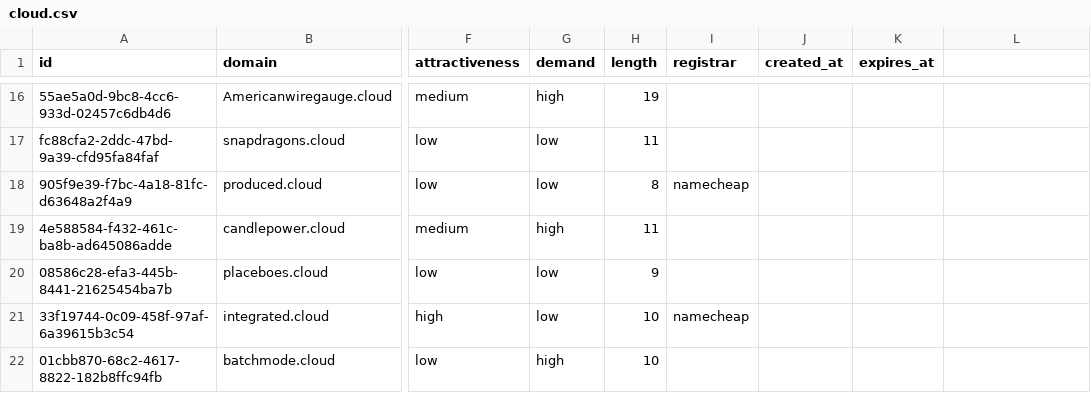
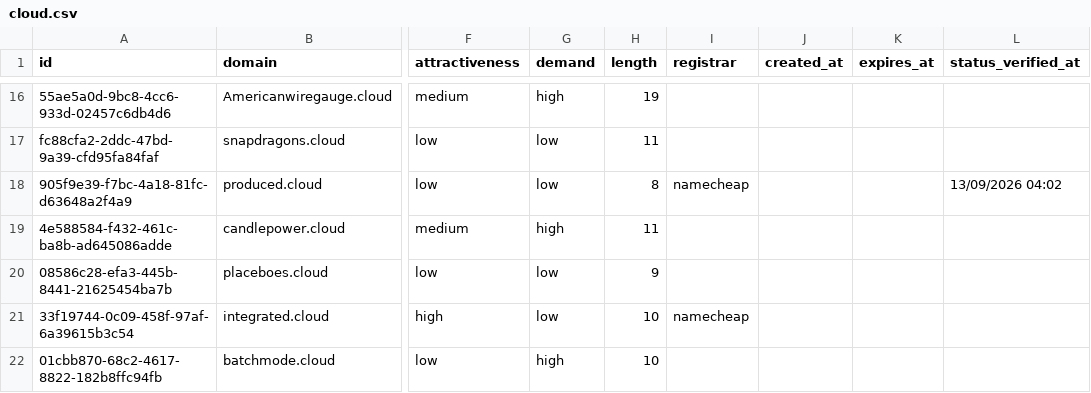
Before and after one commit to UniqueDomains/cloud-oneword-domains, a CSV file: cloud.csv, drawn as a sheet; only a part is shown, gaps mark what is left out; the diff covers the shown part only; the diff names each change by its address in the sheet, - before the commit and + after, or states it on an @@ line.

```diff
--- a/cloud.csv
+++ b/cloud.csv
-L1: (empty)
+L1: status_verified_at
-L18 (status_verified_at): (empty)
+L18 (status_verified_at): 13/09/2026 04:02
```
Also changed, not shown: 60 edited cells elsewhere in this file, 4 other files.
